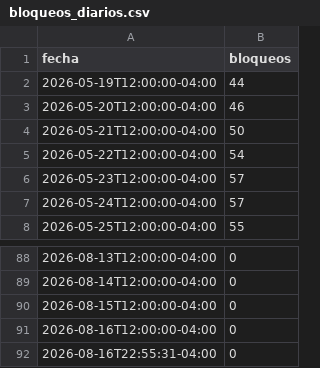
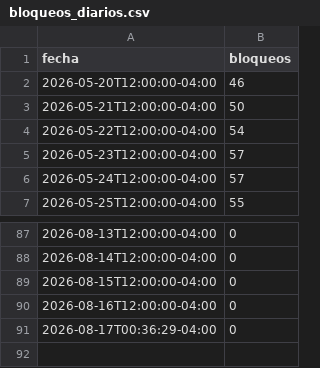
Before and after one commit to mauforonda/indicadores_economicos, a CSV file: conflictos/datos/bloqueos_diarios.csv, drawn as a sheet; only a part is shown, gaps mark what is left out.

```diff
--- a/conflictos/datos/bloqueos_diarios.csv
+++ b/conflictos/datos/bloqueos_diarios.csv
@@ -1,3 +1,2 @@
 fecha,bloqueos
-2026-05-19T12:00:00-04:00,44
 2026-05-20T12:00:00-04:00,46
@@ -91,2 +90,2 @@ fecha,bloqueos
 2026-08-16T12:00:00-04:00,0
-2026-08-16T22:55:31-04:00,0
+2026-08-17T00:36:29-04:00,0
```
